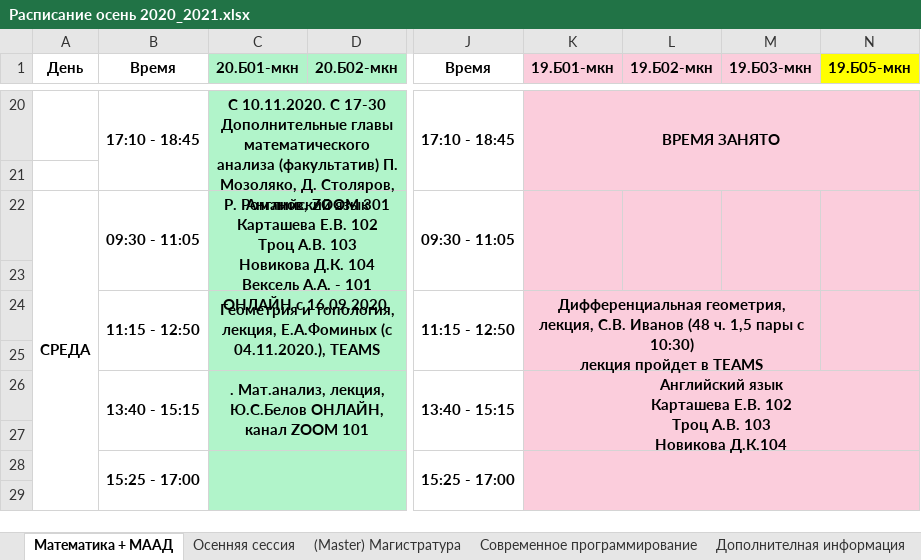
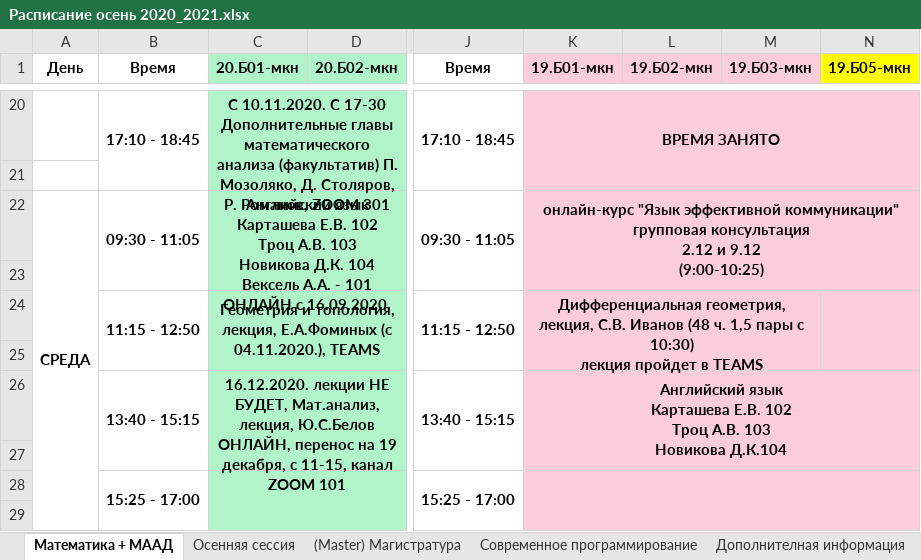
Before and after one commit to alexnurin/spbu_green_elephant_tgbot, an Excel workbook: src/Расписание осень 2020_2021.xlsx, sheet Математика + МААД, drawn as a sheet; only a part is shown, gaps mark what is left out; values as stored, in another font and other column widths than the file's, no borders; charts and pictures not drawn; ↵ is a line break in a cell; the diff covers the shown part only; the diff names each change by its address in the sheet, - before the commit and + after, or states it on an @@ line.

```diff
--- a/src/Расписание осень 2020_2021.xlsx (sheet Математика + МААД)
+++ b/src/Расписание осень 2020_2021.xlsx (sheet Математика + МААД)
-K22 (19.Б01-мкн): (empty)
+K22 (19.Б01-мкн): онлайн-курс "Язык эффективной коммуникации" ↵ групповая консультация ↵ 2.12 и 9.12 ↵ (9:00-10:25)
-K22:K23 merged
+K22:N23 merged
-L22:N22 fill: #FBCDDC
+L22:N22 fill: none
-L22:L23 merged
-M22:M23 merged
-N22:N23 merged
-C26 (20.Б01-мкн): . Мат.анализ, лекция, Ю.С.Белов ОНЛАЙН, канал ZOOM…
+C26 (20.Б01-мкн): 16.12.2020. лекции НЕ БУДЕТ, Мат.анализ, лекция, Ю.С.Белов ОНЛАЙН, перенос на 19 декабря, с 11-15, канал ZOOM…
```
Also changed, not shown: 14 edited cells, cell formats and merged cells elsewhere in this sheet, sheet ZOOM каналы, sheet (Master) Магистратура, sheet Современное программирование, other sheet tabs.
